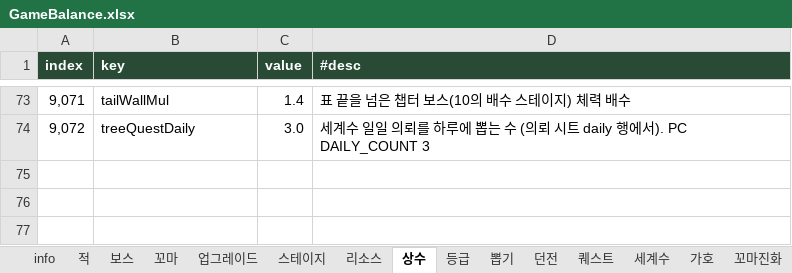
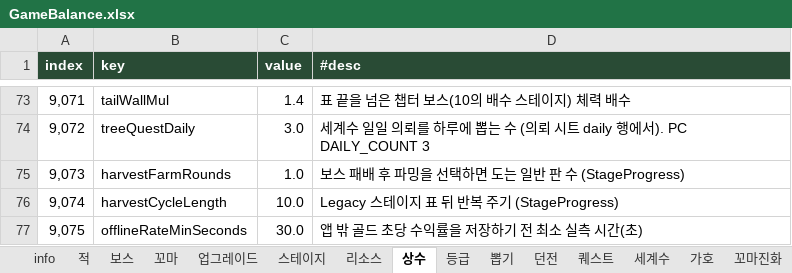
Before and after one commit to LKH1134/MMM_Mobile, an Excel workbook: Assets/Data/Tables/GameBalance.xlsx, sheet 상수, drawn as a sheet; only a part is shown, gaps mark what is left out; values as stored, in another font and other column widths than the file's, no borders; the diff names each change by its address in the sheet, - before the commit and + after, or states it on an @@ line.

```diff
--- a/Assets/Data/Tables/GameBalance.xlsx (sheet 상수)
+++ b/Assets/Data/Tables/GameBalance.xlsx (sheet 상수)
+row 75: 9,073 | harvestFarmRounds | 1.0 | 보스 패배 후 파밍을 선택하면 도는 일반 판 수 (StageProgress)
+row 76: 9,074 | harvestCycleLength | 10.0 | Legacy 스테이지 표 뒤 반복 주기 (StageProgress)
+row 77: 9,075 | offlineRateMinSeconds | 30.0 | 앱 밖 골드 초당 수익률을 저장하기 전 최소 실측 시간(초)
```
Also changed, not shown: sheet 수확전투, sheet 리소스, sheet info, sheet 등급, 14 other files.
